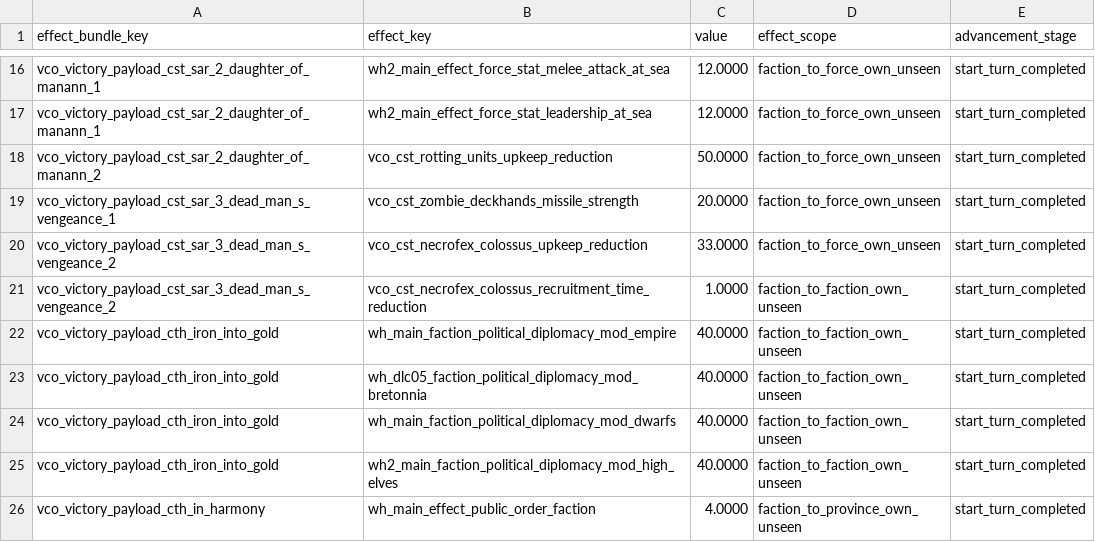
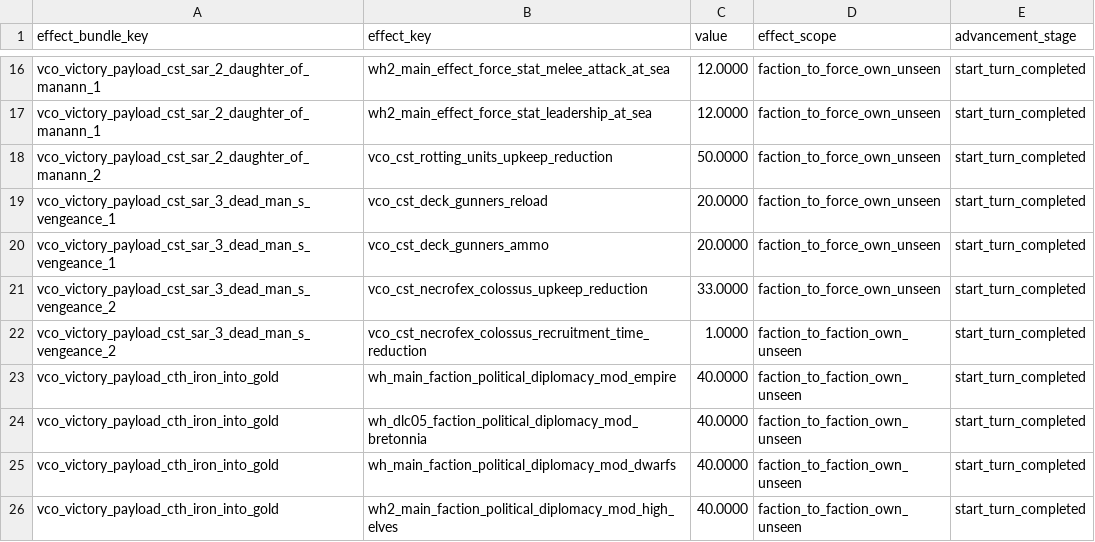
Before and after one commit to msolefonte/vco, a TSV file: src/db/effect_bundles_to_effects_junctions_tables_vco.tsv, drawn as a sheet; only a part is shown, gaps mark what is left out; the shorter side is filled out with more unchanged rows.

```diff
--- a/src/db/effect_bundles_to_effects_junctions_tables_vco.tsv
+++ b/src/db/effect_bundles_to_effects_junctions_tables_vco.tsv
@@ -18,3 +18,4 @@ vco_victory_payload_cst_sar_2_daughter_of_manann_1	wh2_main_effect_force_stat_le
 vco_victory_payload_cst_sar_2_daughter_of_manann_2	vco_cst_rotting_units_upkeep_reduction	50.0000	faction_to_force_own_unseen	start_turn_completed
-vco_victory_payload_cst_sar_3_dead_man_s_vengeance_1	vco_cst_zombie_deckhands_missile_strength	20.0000	faction_to_force_own_unseen	start_turn_completed
+vco_victory_payload_cst_sar_3_dead_man_s_vengeance_1	vco_cst_deck_gunners_reload	20.0000	faction_to_force_own_unseen	start_turn_completed
+vco_victory_payload_cst_sar_3_dead_man_s_vengeance_1	vco_cst_deck_gunners_ammo	20.0000	faction_to_force_own_unseen	start_turn_completed
 vco_victory_payload_cst_sar_3_dead_man_s_vengeance_2	vco_cst_necrofex_colossus_upkeep_reduction	33.0000	faction_to_force_own_unseen	start_turn_completed
```
Also changed, not shown: src/db/effect_bonus_value_ids_unit_sets_tables_vco.tsv, src/db/effects_tables_vco.tsv, 8 other files.
